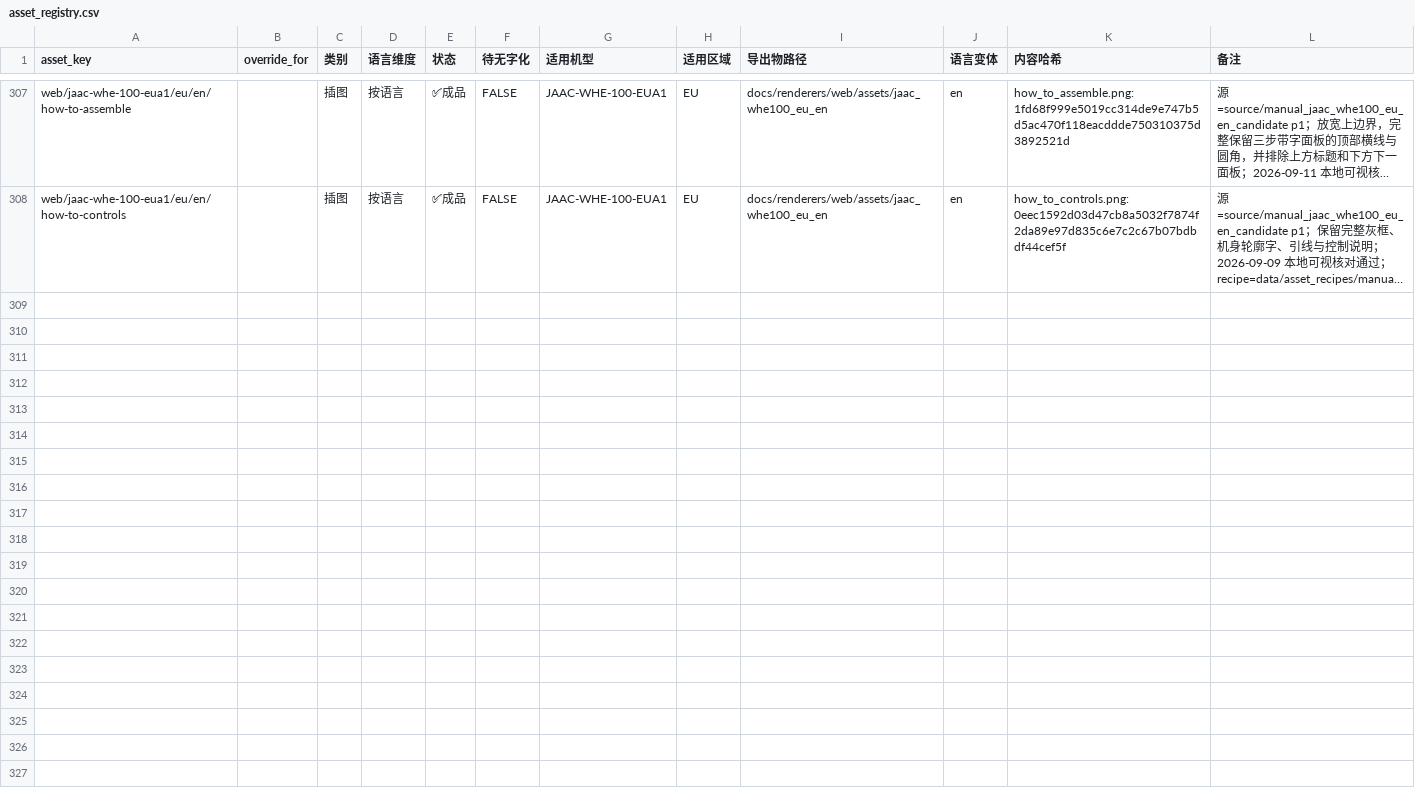
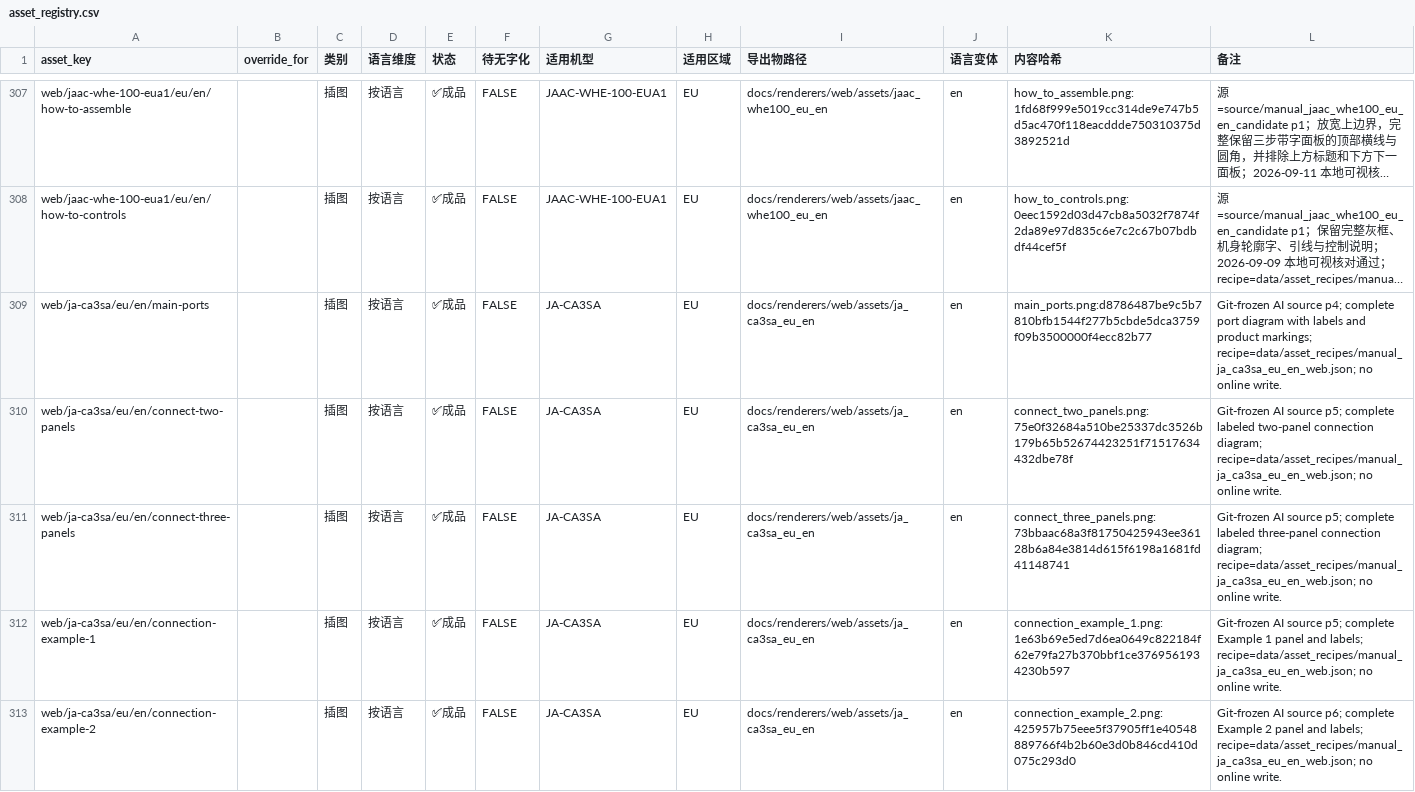
Before and after one commit to Bingboom/Hello-Docs, a CSV file: data/asset_registry.csv, drawn as a sheet; only a part is shown, gaps mark what is left out; long unchanged cells end in …; the diff covers the shown part only; the diff names each change by its address in the sheet, - before the commit and + after, or states it on an @@ line.

```diff
--- a/data/asset_registry.csv
+++ b/data/asset_registry.csv
+row 309: web/ja-ca3sa/eu/en/main-ports |  | 插图 | 按语言 | ✅成品 | FALSE | JA-CA3SA | EU | docs/renderers/web/assets/ja_ca3sa_eu_en | en | main_ports.png:d8786487be9c5b7810bfb1544f277b5cbde5dca3759f09b3500000f4ecc82b77 | Git-frozen AI source p4; complete port diagram with labels and product markings; recipe=data/asset_recipes/manual_ja_ca3sa_eu_en_web.json; no online write.
+row 310: web/ja-ca3sa/eu/en/connect-two-panels |  | 插图 | 按语言 | ✅成品 | FALSE | JA-CA3SA | EU | docs/renderers/web/assets/ja_ca3sa_eu_en | en | connect_two_panels.png:75e0f32684a510be25337dc3526b179b65b52674423251f71517634432dbe78f | Git-frozen AI source p5; complete labeled two-panel connection diagram; recipe=data/asset_recipes/manual_ja_ca3sa_eu_en_web.json; no online write.
+row 311: web/ja-ca3sa/eu/en/connect-three-panels |  | 插图 | 按语言 | ✅成品 | FALSE | JA-CA3SA | EU | docs/renderers/web/assets/ja_ca3sa_eu_en | en | connect_three_panels.png:73bbaac68a3f81750425943ee36128b6a84e3814d615f6198a1681fd41148741 | Git-frozen AI source p5; complete labeled three-panel connection diagram; recipe=data/asset_recipes/manual_ja_ca3sa_eu_en_web.json; no online write.
+row 312: web/ja-ca3sa/eu/en/connection-example-1 |  | 插图 | 按语言 | ✅成品 | FALSE | JA-CA3SA | EU | docs/renderers/web/assets/ja_ca3sa_eu_en | en | connection_example_1.png:1e63b69e5ed7d6ea0649c822184f62e79fa27b370bbf1ce3769561934230b597 | Git-frozen AI source p5; complete Example 1 panel and labels; recipe=data/asset_recipes/manual_ja_ca3sa_eu_en_web.json; no online write.
+row 313: web/ja-ca3sa/eu/en/connection-example-2 |  | 插图 | 按语言 | ✅成品 | FALSE | JA-CA3SA | EU | docs/renderers/web/assets/ja_ca3sa_eu_en | en | connection_example_2.png:425957b75eee5f37905ff1e40548889766f4b2b60e3d0b846cd410d075c293d0 | Git-frozen AI source p6; complete Example 2 panel and labels; recipe=data/asset_recipes/manual_ja_ca3sa_eu_en_web.json; no online write.
```
Also changed, not shown: 5 added rows elsewhere in this file, data/capability_known_missing.csv, data/model_languages.csv, 44 other files.
